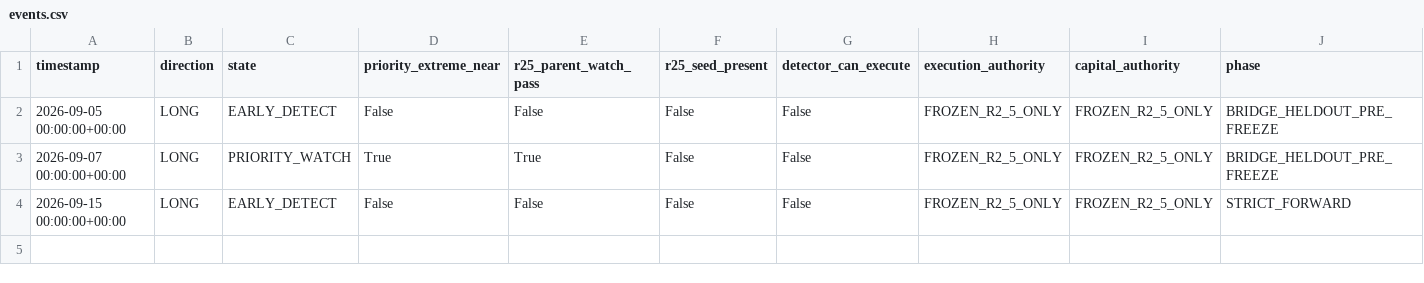
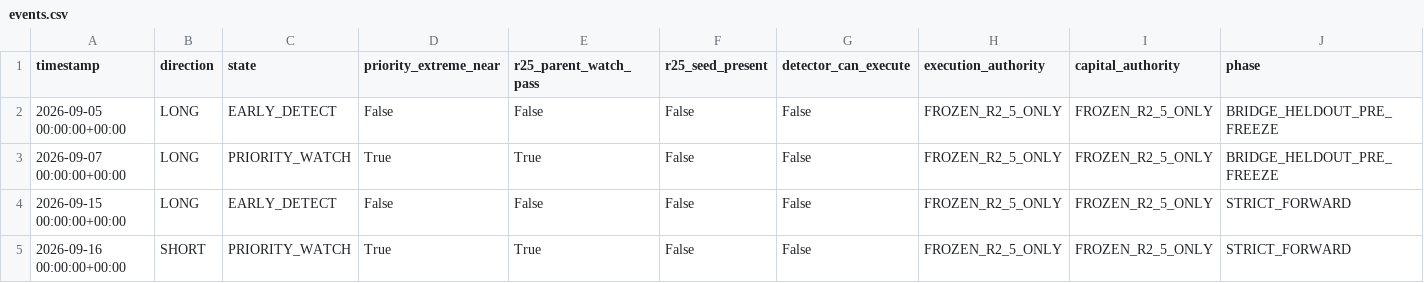
Before and after one commit to sovet12345688-debug/master-alt-cvd, a CSV file: btc_trend_v30/r26/forward_oos/events.csv, drawn as a sheet; only a part is shown; rows hold the shown columns only; the diff names each change by its address in the sheet, - before the commit and + after, or states it on an @@ line.

```diff
--- a/btc_trend_v30/r26/forward_oos/events.csv
+++ b/btc_trend_v30/r26/forward_oos/events.csv
+row 5: 2026-09-16 00:00:00+00:00 | SHORT | PRIORITY_WATCH | True | True | False | False | FROZEN_R2_5_ONLY | FROZEN_R2_5_ONLY | STRICT_FORWARD
```
Also changed, not shown: btc_trend_v30/r26/forward_oos/detections.csv, 10 other files.
